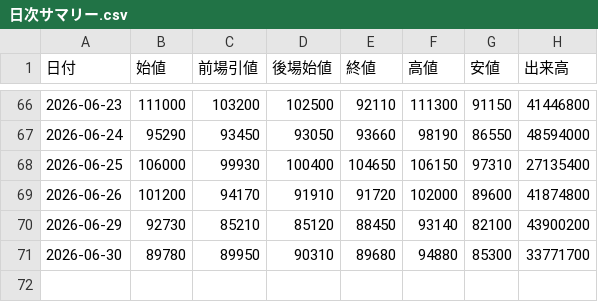
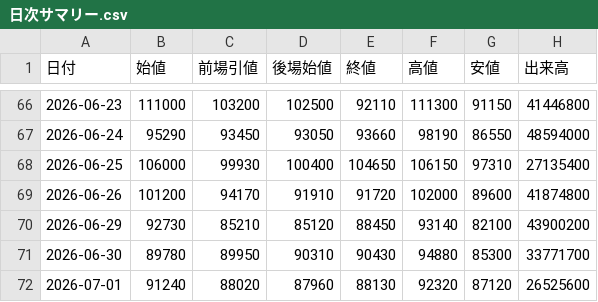
Before and after one commit to yayuta417/kioxia-stock-data, a CSV file: 日次サマリー.csv, drawn as a sheet; only a part is shown, gaps mark what is left out.

```diff
--- a/日次サマリー.csv
+++ b/日次サマリー.csv
@@ -70,2 +70,3 @@
 2026-06-29,92730,85210,85120,88450,93140,82100,43900200
-2026-06-30,89780,89950,90310,89680,94880,85300,33771700
+2026-06-30,89780,89950,90310,90430,94880,85300,33771700
+2026-07-01,91240,88020,87960,88130,92320,87120,26525600
```
Also changed, not shown: 1分足/285A_1分足_2026-06-30.csv, 5分足/285A_5分足_2026-06-30.csv, 2 other files.
